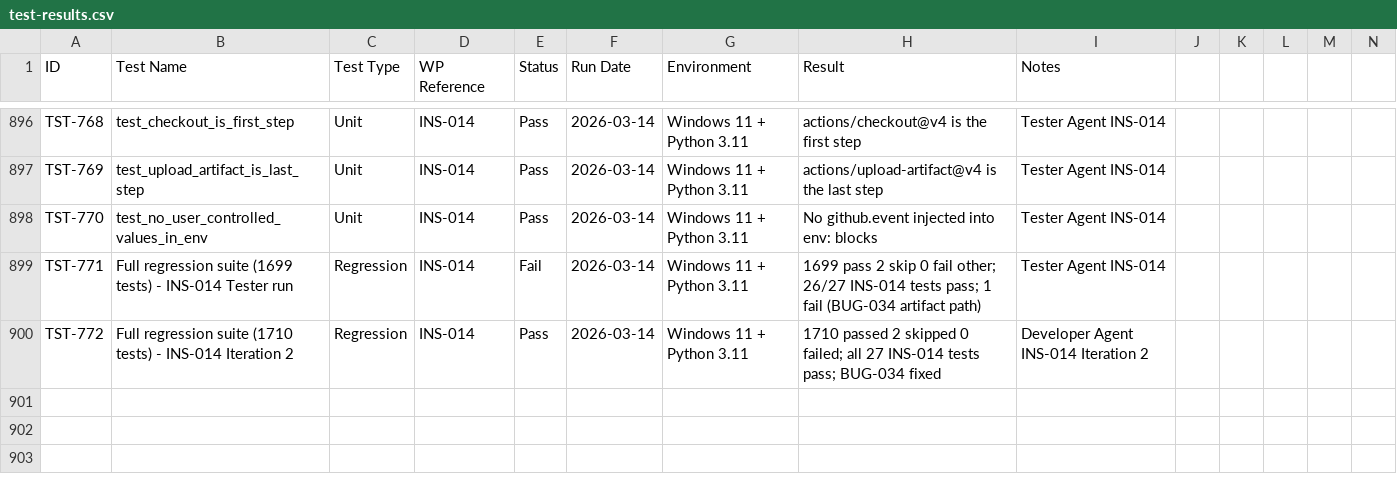
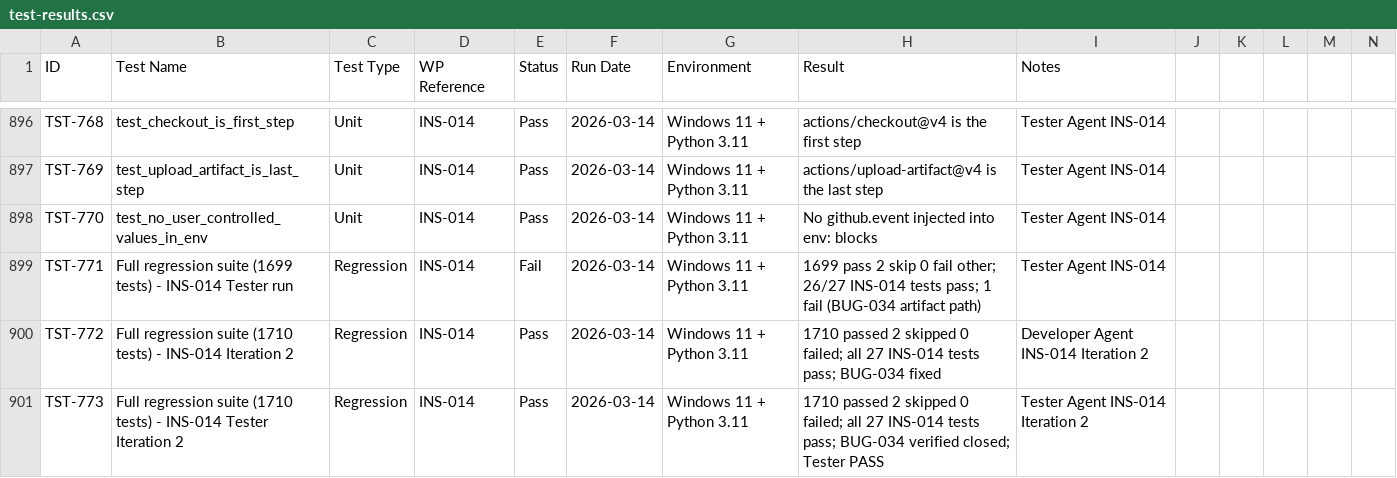
Before and after one commit to xX2Angelo8Xx/Turbulence-Solutions-Safe-Agent-Workspace, a CSV file: docs/test-results/test-results.csv, drawn as a sheet; only a part is shown, gaps mark what is left out; rows hold the shown columns only; the diff names each change by its address in the sheet, - before the commit and + after, or states it on an @@ line.

```diff
--- a/docs/test-results/test-results.csv
+++ b/docs/test-results/test-results.csv
+row 901: TST-773 | Full regression suite (1710 tests) - INS-014 Tester Iteration 2 | Regression | INS-014 | Pass | 2026-03-14 | Windows 11 + Python 3.11 | 1710 passed 2 skipped 0 failed; all 27 INS-014 tests pass; BUG-034 verified closed; Tester PASS | Tester Agent INS-014 Iteration 2
```
Also changed, not shown: docs/bugs/bugs.csv, docs/workpackages/workpackages.csv, 1 other file.
